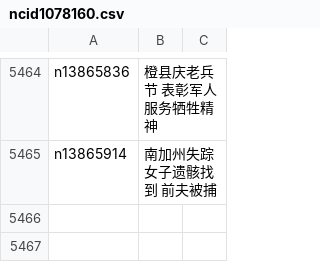
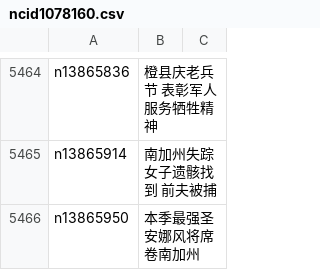
Before and after one commit to epic-marker/epoch-news, a CSV file: indexes/ncid1078160.csv, drawn as a sheet; only a part is shown, gaps mark what is left out.

```diff
--- a/indexes/ncid1078160.csv
+++ b/indexes/ncid1078160.csv
@@ -5465 +5465,2 @@ n13865836,橙县庆老兵节 表彰军人服务牺牲精神
 n13865914,南加州失踪女子遗骸找到 前夫被捕
+n13865950,本季最强圣安娜风将席卷南加州
```
Also changed, not shown: indexes/ncid1078158.csv, indexes/ncid1078159.csv, 35 other files.
